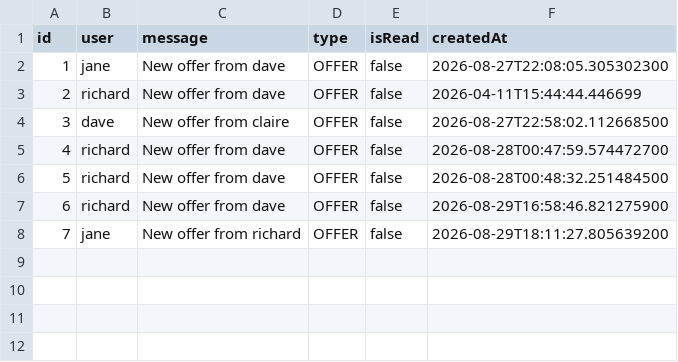
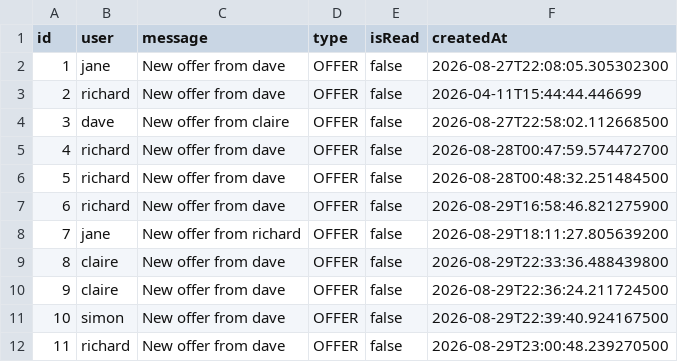
Before and after one commit to davideila/Decluttify, a CSV file: src/main/resources/it/uniroma2/ispw/decluttify/persistence/notifications.csv, drawn as a sheet; the diff names each change by its address in the sheet, - before the commit and + after, or states it on an @@ line.

Commit message:
junit: fixed and completed junit tests
fix: fixed increment of item offer counter when offer submitted in method proposeBarter of Item entity

```diff
--- a/src/main/resources/it/uniroma2/ispw/decluttify/persistence/notifications.csv
+++ b/src/main/resources/it/uniroma2/ispw/decluttify/persistence/notifications.csv
+row 9: 8 | claire | New offer from dave | OFFER | false | 2026-08-29T22:33:36.488439800
+row 10: 9 | claire | New offer from dave | OFFER | false | 2026-08-29T22:36:24.211724500
+row 11: 10 | simon | New offer from dave | OFFER | false | 2026-08-29T22:39:40.924167500
+row 12: 11 | richard | New offer from dave | OFFER | false | 2026-08-29T23:00:48.239270500
```
Also changed, not shown: src/main/resources/it/uniroma2/ispw/decluttify/persistence/items.csv, src/main/resources/it/uniroma2/ispw/decluttify/persistence/offers.csv, 16 other files.
